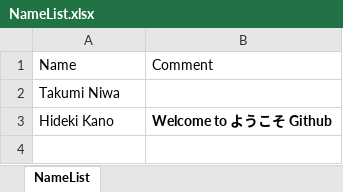
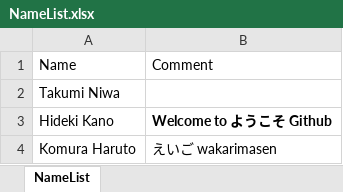
Before and after one commit to lalaso2000/NIT-Gifu_ComputerClub, an Excel workbook: Git_Challenge!!/NameList.xlsx, sheet NameList, drawn as a sheet; values as stored, in another font and other column widths than the file's, no borders; the diff names each change by its address in the sheet, - before the commit and + after, or states it on an @@ line.

Commit message:
Add name Komura Haruto

```diff
--- a/Git_Challenge!!/NameList.xlsx (sheet NameList)
+++ b/Git_Challenge!!/NameList.xlsx (sheet NameList)
+row 4: Komura Haruto | えいご wakarimasen
```
